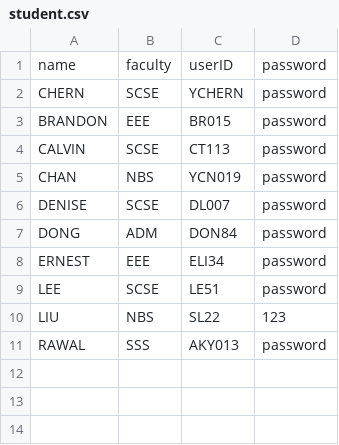
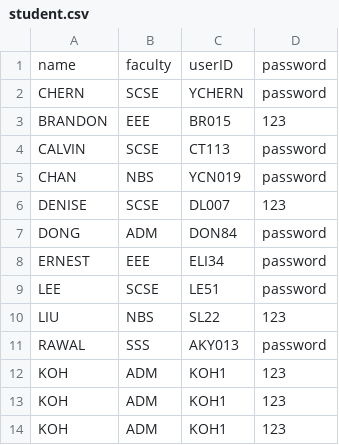
Before and after one commit to Tzsds/SC2002, a CSV file: Assignment/database/student.csv, drawn as a sheet.

Commit message:
Minor Updates to Student & Staff Enquiry

```diff
--- a/Assignment/database/student.csv
+++ b/Assignment/database/student.csv
@@ -2,6 +2,6 @@ name,faculty,userID,password
 CHERN,SCSE,YCHERN,password
-BRANDON,EEE,BR015,password
+BRANDON,EEE,BR015,123
 CALVIN,SCSE,CT113,password
 CHAN,NBS,YCN019,password
-DENISE,SCSE,DL007,password
+DENISE,SCSE,DL007,123
 DONG,ADM,DON84,password
@@ -11 +11,4 @@ LIU,NBS,SL22,123
 RAWAL,SSS,AKY013,password
+KOH,ADM,KOH1,123
+KOH,ADM,KOH1,123
+KOH,ADM,KOH1,123
```
Also changed, not shown: 6 other files.
